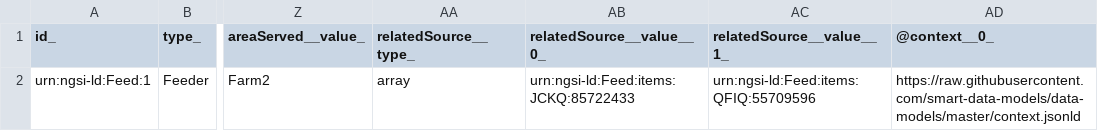
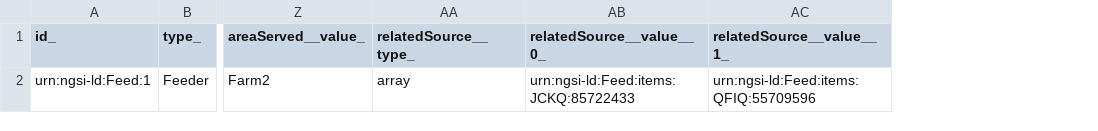
Before and after one commit to smart-data-models/dataModel.Aquaculture, a CSV file: Feeder/examples/example-normalized.json.csv, drawn as a sheet; only a part is shown, gaps mark what is left out; the diff names each change by its address in the sheet, - before the commit and + after, or states it on an @@ line.

Commit message:
Exported example to csv example-normalized.json

```diff
--- a/Feeder/examples/example-normalized.json.csv
+++ b/Feeder/examples/example-normalized.json.csv
-column AD (@context__0_), row 2: https://raw.githubusercontent.com/smart-data-models/data-models/master/context.jsonld
```
